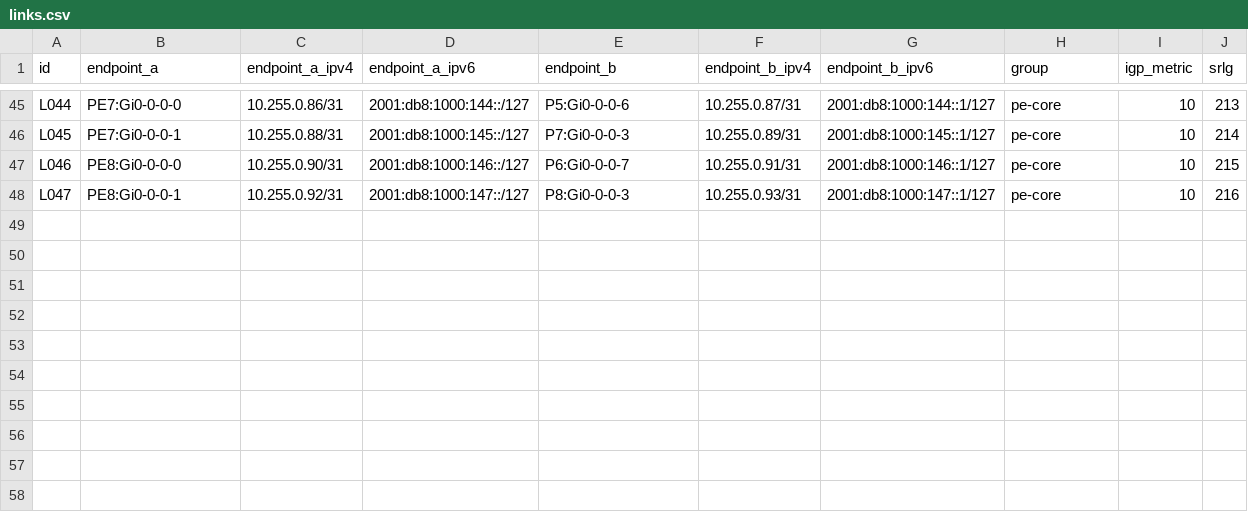
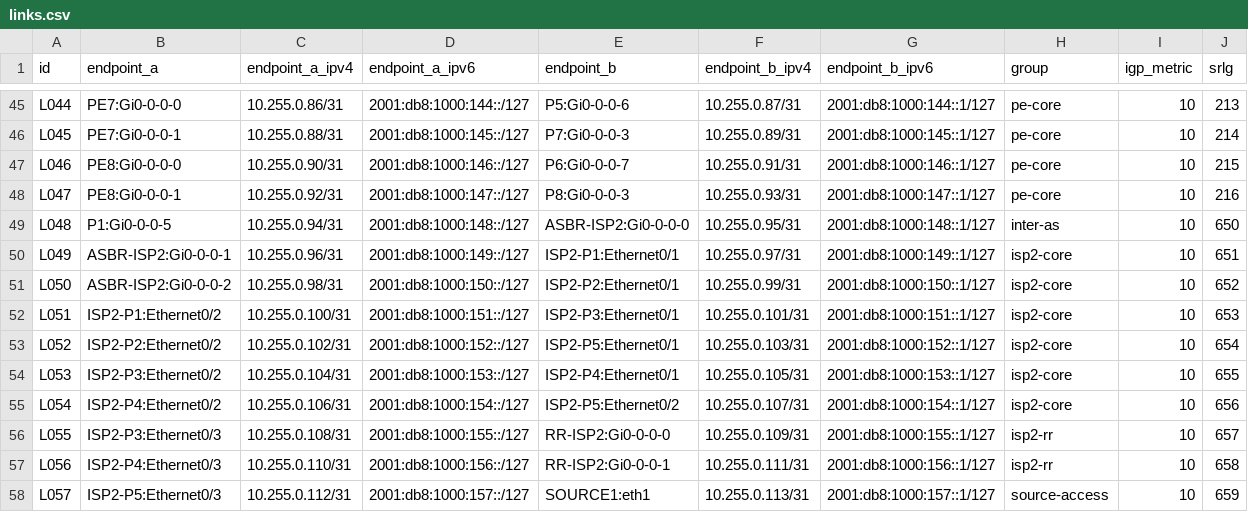
Before and after one commit to dfonquet/ccie-sp-master-lab, a CSV file: inventory/links.csv, drawn as a sheet; only a part is shown, gaps mark what is left out.

```diff
--- a/inventory/links.csv
+++ b/inventory/links.csv
@@ -48 +48,11 @@ L046,PE8:Gi0-0-0-0,10.255.0.90/31,2001:db8:1000:146::/127,P6:Gi0-0-0-7,10.255.0.
 L047,PE8:Gi0-0-0-1,10.255.0.92/31,2001:db8:1000:147::/127,P8:Gi0-0-0-3,10.255.0.93/31,2001:db8:1000:147::1/127,pe-core,10,216
+L048,P1:Gi0-0-0-5,10.255.0.94/31,2001:db8:1000:148::/127,ASBR-ISP2:Gi0-0-0-0,10.255.0.95/31,2001:db8:1000:148::1/127,inter-as,10,650
+L049,ASBR-ISP2:Gi0-0-0-1,10.255.0.96/31,2001:db8:1000:149::/127,ISP2-P1:Ethernet0/1,10.255.0.97/31,2001:db8:1000:149::1/127,isp2-core,10,651
+L050,ASBR-ISP2:Gi0-0-0-2,10.255.0.98/31,2001:db8:1000:150::/127,ISP2-P2:Ethernet0/1,10.255.0.99/31,2001:db8:1000:150::1/127,isp2-core,10,652
+L051,ISP2-P1:Ethernet0/2,10.255.0.100/31,2001:db8:1000:151::/127,ISP2-P3:Ethernet0/1,10.255.0.101/31,2001:db8:1000:151::1/127,isp2-core,10,653
+L052,ISP2-P2:Ethernet0/2,10.255.0.102/31,2001:db8:1000:152::/127,ISP2-P5:Ethernet0/1,10.255.0.103/31,2001:db8:1000:152::1/127,isp2-core,10,654
+L053,ISP2-P3:Ethernet0/2,10.255.0.104/31,2001:db8:1000:153::/127,ISP2-P4:Ethernet0/1,10.255.0.105/31,2001:db8:1000:153::1/127,isp2-core,10,655
+L054,ISP2-P4:Ethernet0/2,10.255.0.106/31,2001:db8:1000:154::/127,ISP2-P5:Ethernet0/2,10.255.0.107/31,2001:db8:1000:154::1/127,isp2-core,10,656
+L055,ISP2-P3:Ethernet0/3,10.255.0.108/31,2001:db8:1000:155::/127,RR-ISP2:Gi0-0-0-0,10.255.0.109/31,2001:db8:1000:155::1/127,isp2-rr,10,657
+L056,ISP2-P4:Ethernet0/3,10.255.0.110/31,2001:db8:1000:156::/127,RR-ISP2:Gi0-0-0-1,10.255.0.111/31,2001:db8:1000:156::1/127,isp2-rr,10,658
+L057,ISP2-P5:Ethernet0/3,10.255.0.112/31,2001:db8:1000:157::/127,SOURCE1:eth1,10.255.0.113/31,2001:db8:1000:157::1/127,source-access,10,659
```
Also changed, not shown: inventory/nodes.csv, 21 other files.
